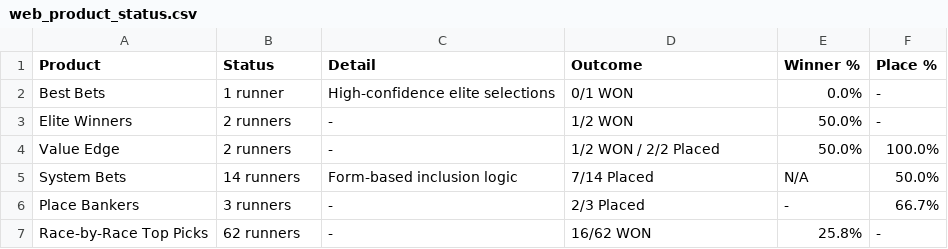
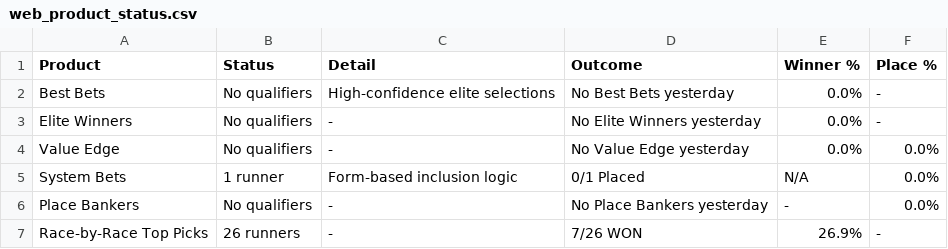
Before and after one commit to puntingiq/puntingiq-site, a CSV file: reports/latest/web_product_status.csv, drawn as a sheet.

```diff
--- a/reports/latest/web_product_status.csv
+++ b/reports/latest/web_product_status.csv
@@ -1,7 +1,7 @@
 Product,Status,Detail,Outcome,Winner %,Place %
-Best Bets,1 runner,High-confidence elite selections,0/1 WON,0.0%,-
-Elite Winners,2 runners,-,1/2 WON,50.0%,-
-Value Edge,2 runners,-,1/2 WON / 2/2 Placed,50.0%,100.0%
-System Bets,14 runners,Form-based inclusion logic,7/14 Placed,N/A,50.0%
-Place Bankers,3 runners,-,2/3 Placed,-,66.7%
-Race-by-Race Top Picks,62 runners,-,16/62 WON,25.8%,-
+Best Bets,No qualifiers,High-confidence elite selections,No Best Bets yesterday,0.0%,-
+Elite Winners,No qualifiers,-,No Elite Winners yesterday,0.0%,-
+Value Edge,No qualifiers,-,No Value Edge yesterday,0.0%,0.0%
+System Bets,1 runner,Form-based inclusion logic,0/1 Placed,N/A,0.0%
+Place Bankers,No qualifiers,-,No Place Bankers yesterday,-,0.0%
+Race-by-Race Top Picks,26 runners,-,7/26 WON,26.9%,-
```
Also changed, not shown: reports/latest/web_race_by_race_summary.csv, reports/latest/web_top_picks_summary.csv, 7 other files.
